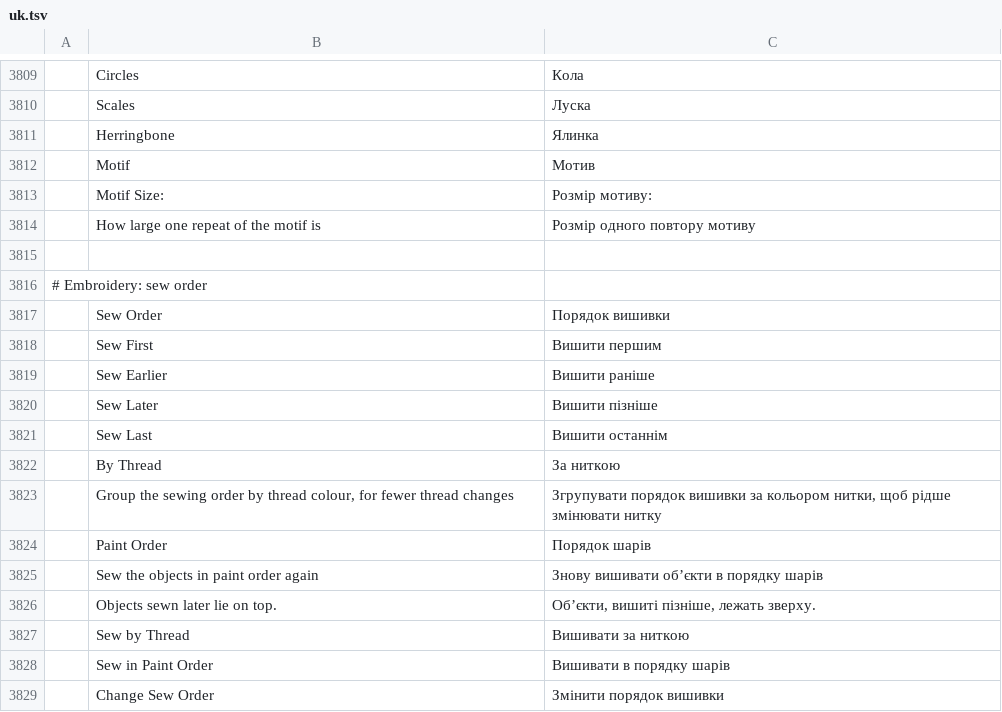
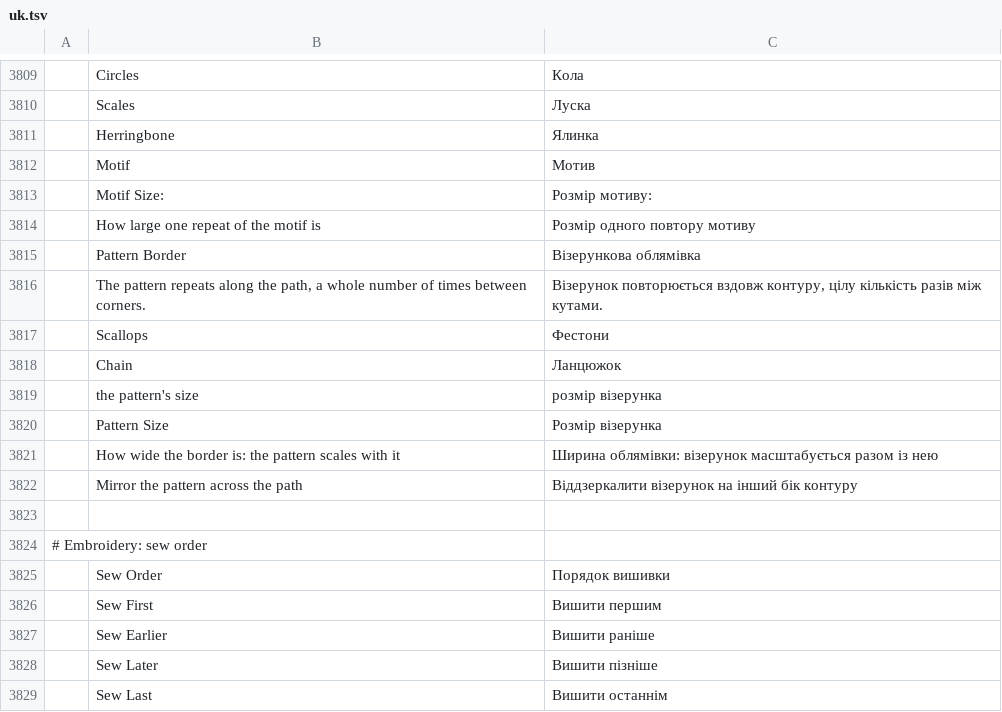
Before and after one commit to KellyMurphy/vectorcraft, a TSV file: crates/ui-egui/src/i18n/uk.tsv, drawn as a sheet; only a part is shown, gaps mark what is left out; the shorter side is filled out with more unchanged rows; the diff names each change by its address in the sheet, - before the commit and + after, or states it on an @@ line.

```diff
--- a/crates/ui-egui/src/i18n/uk.tsv
+++ b/crates/ui-egui/src/i18n/uk.tsv
+row 3815:  | Pattern Border | Візерункова облямівка
+row 3816:  | The pattern repeats along the path, a whole number of times between corners. | Візерунок повторюється вздовж контуру, цілу кількість разів між кутами.
+row 3817:  | Scallops | Фестони
+row 3818:  | Chain | Ланцюжок
+row 3819:  | the pattern's size | розмір візерунка
+row 3820:  | Pattern Size | Розмір візерунка
+row 3821:  | How wide the border is: the pattern scales with it | Ширина облямівки: візерунок масштабується разом із нею
+row 3822:  | Mirror the pattern across the path | Віддзеркалити візерунок на інший бік контуру
```
Also changed, not shown: crates/ui-egui/src/i18n/fr.tsv, crates/ui-egui/src/i18n/it.tsv, 17 other files.
